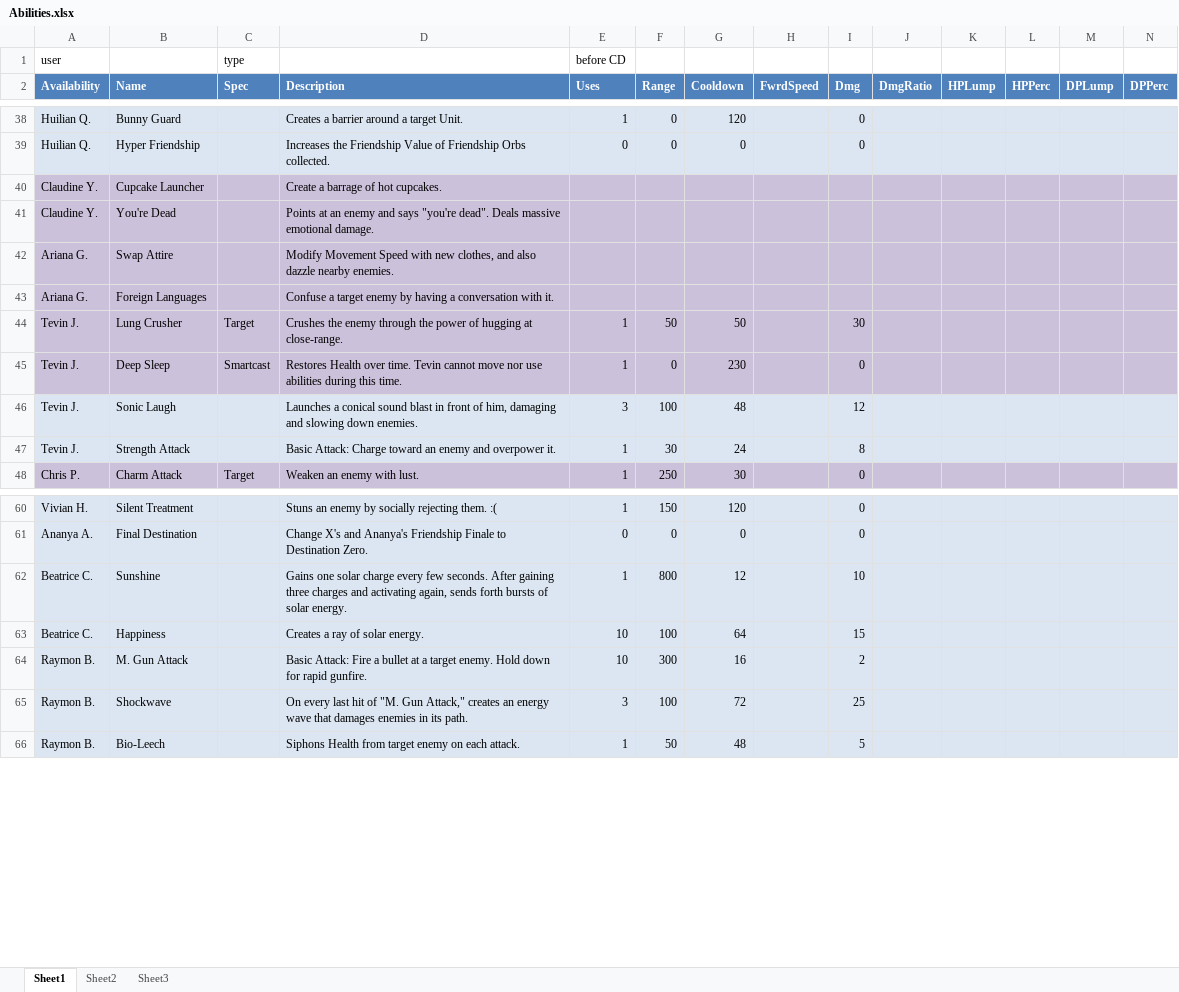
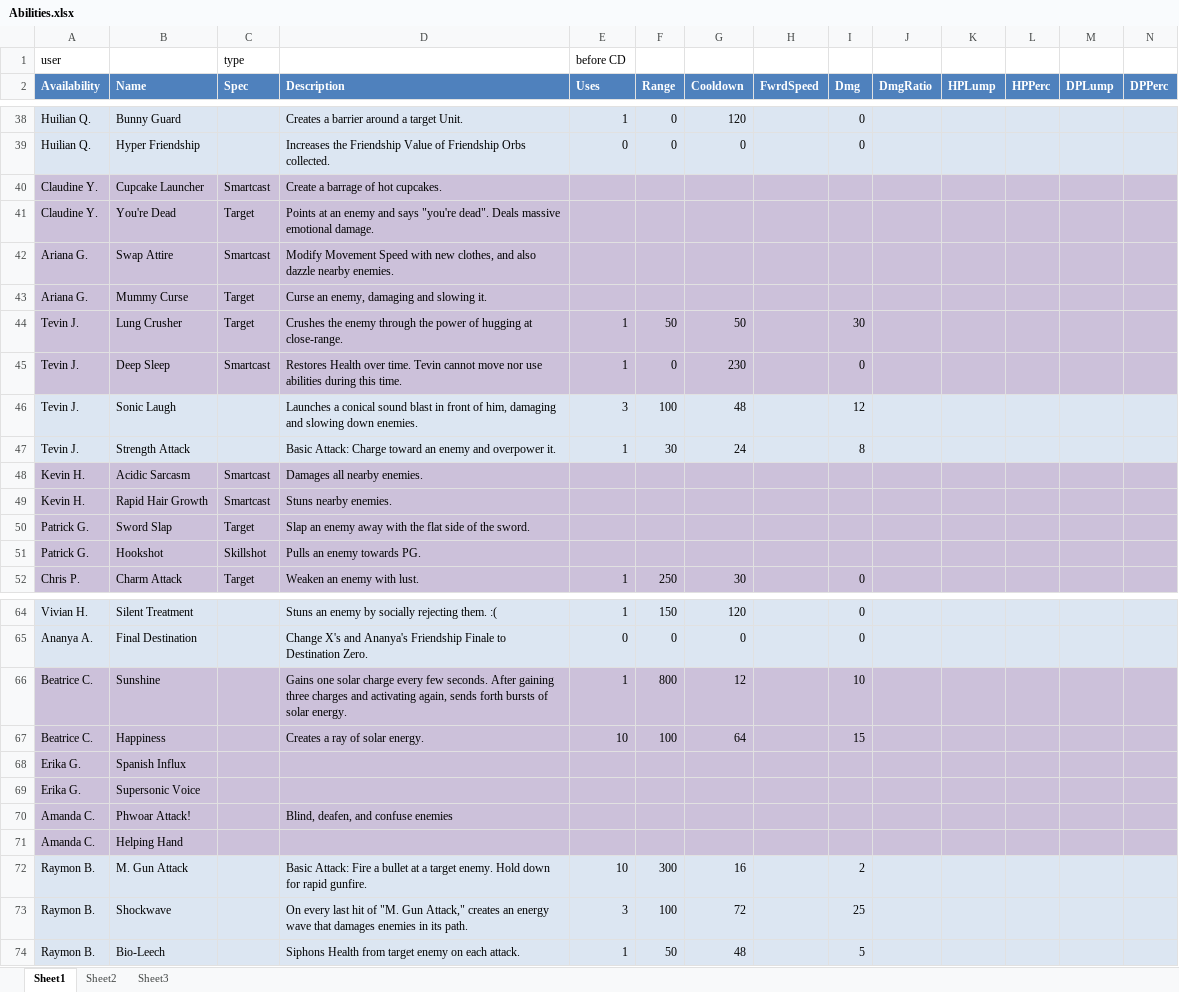
Before and after one commit to CharlesYeh/perkinitesv2, an Excel workbook: _xml/Abilities.xlsx, sheet Sheet1, drawn as a sheet; only a part is shown, gaps mark what is left out; values as stored, in another font and other column widths than the file's, no borders; table styles not drawn; removed rows and columns are numbered as before the commit, all else as after; rows hold the shown columns only; the diff covers the shown part only; the diff names each change by its address in the sheet, - before the commit and + after, or states it on an @@ line.

Commit message:
abilities xml

```diff
--- a/_xml/Abilities.xlsx (sheet Sheet1)
+++ b/_xml/Abilities.xlsx (sheet Sheet1)
-C40 (Spec): (empty)
+C40 (Spec): Smartcast
-C41 (Spec): (empty)
+C41 (Spec): Target
-C42 (Spec): (empty)
+C42 (Spec): Smartcast
-row 43: Ariana G. | Foreign Languages |  | Confuse a target enemy by having a conversation with it.
+row 43: Ariana G. | Mummy Curse | Target | Curse an enemy, damaging and slowing it.
+row 48: Kevin H. | Acidic Sarcasm | Smartcast | Damages all nearby enemies.
+row 49: Kevin H. | Rapid Hair Growth | Smartcast | Stuns nearby enemies.
+row 50: Patrick G. | Sword Slap | Target | Slap an enemy away with the flat side of the sword.
+row 51: Patrick G. | Hookshot | Skillshot | Pulls an enemy towards PG.
-A66:N67 fill: #DCE6F2
+A66:N67 fill: #CCC1DA
+row 68: Erika G. | Spanish Influx
+row 69: Erika G. | Supersonic Voice
+row 70: Amanda C. | Phwoar Attack! |  | Blind, deafen, and confuse enemies
+row 71: Amanda C. | Helping Hand
```
Also changed, not shown: 6 added rows, 1 moved row and cell formats elsewhere in this sheet, 1 other file.
